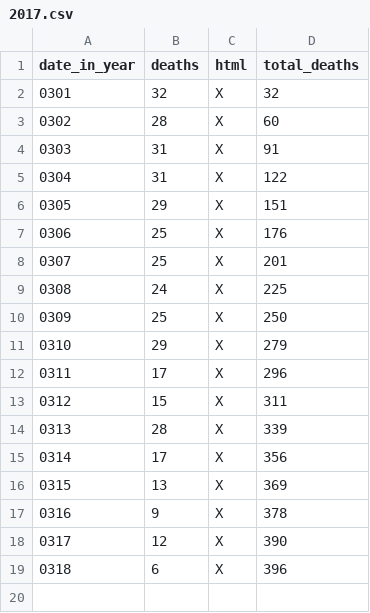
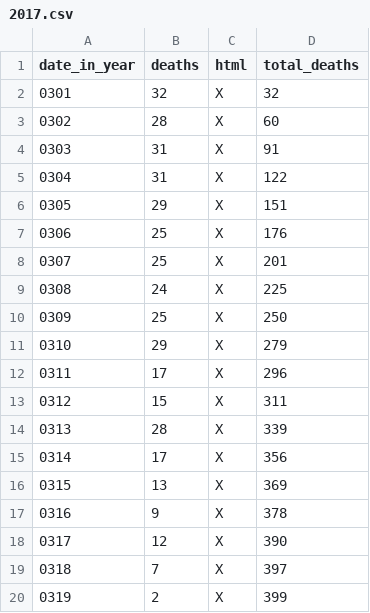
Before and after one commit to DeanLa/DeanLa.github.io, a CSV file: deaths/2017.csv, drawn as a sheet.

Commit message:
Data 2017-03-19 14:49:00.355520

```diff
--- a/deaths/2017.csv
+++ b/deaths/2017.csv
@@ -18,2 +18,3 @@ date_in_year,deaths,html,total_deaths
 0317,12,X,390
-0318,6,X,396
+0318,7,X,397
+0319,2,X,399
```
